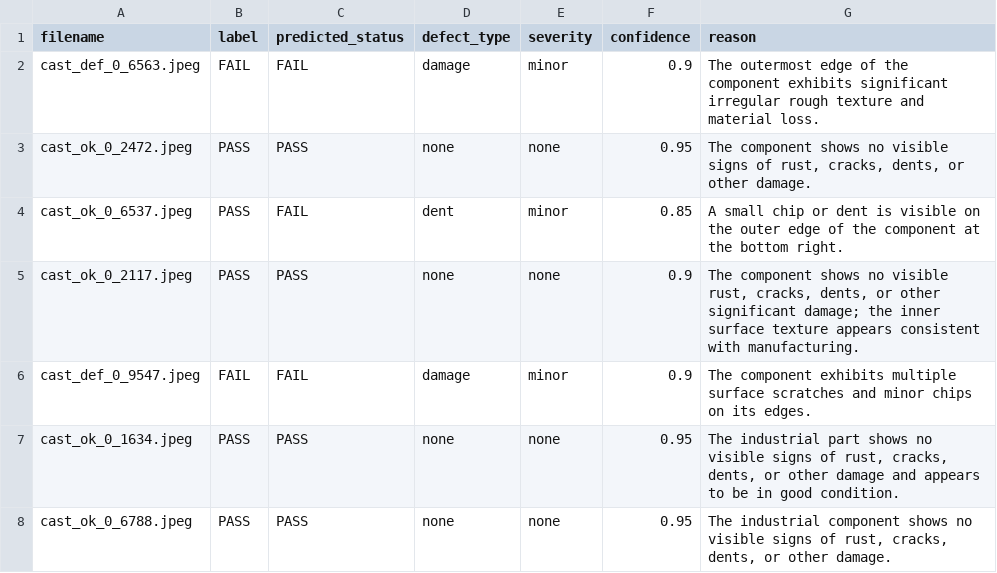
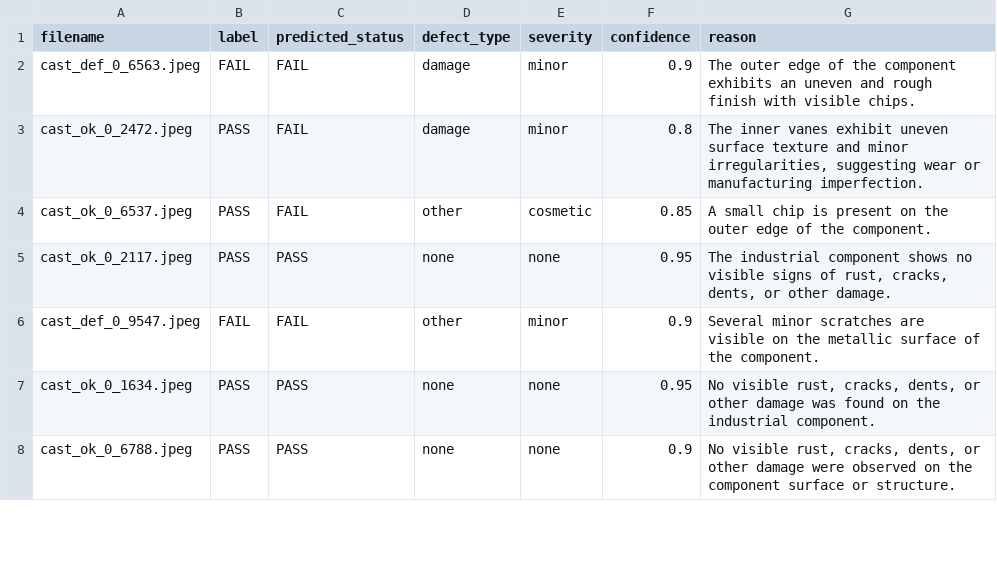
Before and after one commit to imkaushik1/AI-Quality-Inspector-V2, a CSV file: evals/results/predictions.csv, drawn as a sheet; only a part is shown; the diff covers the shown part only.

Commit message:
Remove emojis from app UI, update partial eval results

```diff
--- a/evals/results/predictions.csv
+++ b/evals/results/predictions.csv
@@ -1,8 +1,8 @@
 filename,label,predicted_status,defect_type,severity,confidence,reason
-cast_def_0_6563.jpeg,FAIL,FAIL,damage,minor,0.9,The outermost edge of the component exhibits significant irregular rough texture and material loss.
-cast_ok_0_2472.jpeg,PASS,PASS,none,none,0.95,"The component shows no visible signs of rust, cracks, dents, or other damage."
-cast_ok_0_6537.jpeg,PASS,FAIL,dent,minor,0.85,A small chip or dent is visible on the outer edge of the component at the bottom right.
-cast_ok_0_2117.jpeg,PASS,PASS,none,none,0.9,"The component shows no visible rust, cracks, dents, or other significant damage; the inner surface texture appears consistent with manufacturing."
-cast_def_0_9547.jpeg,FAIL,FAIL,damage,minor,0.9,The component exhibits multiple surface scratches and minor chips on its edges.
-cast_ok_0_1634.jpeg,PASS,PASS,none,none,0.95,"The industrial part shows no visible signs of rust, cracks, dents, or other damage and appears to be in good condition."
-cast_ok_0_6788.jpeg,PASS,PASS,none,none,0.95,"The industrial component shows no visible signs of rust, cracks, dents, or other damage."
+cast_def_0_6563.jpeg,FAIL,FAIL,damage,minor,0.9,The outer edge of the component exhibits an uneven and rough finish with visible chips.
+cast_ok_0_2472.jpeg,PASS,FAIL,damage,minor,0.8,"The inner vanes exhibit uneven surface texture and minor irregularities, suggesting wear or manufacturing imperfection."
+cast_ok_0_6537.jpeg,PASS,FAIL,other,cosmetic,0.85,A small chip is present on the outer edge of the component.
+cast_ok_0_2117.jpeg,PASS,PASS,none,none,0.95,"The industrial component shows no visible signs of rust, cracks, dents, or other damage."
+cast_def_0_9547.jpeg,FAIL,FAIL,other,minor,0.9,Several minor scratches are visible on the metallic surface of the component.
+cast_ok_0_1634.jpeg,PASS,PASS,none,none,0.95,"No visible rust, cracks, dents, or other damage was found on the industrial component."
+cast_ok_0_6788.jpeg,PASS,PASS,none,none,0.9,"No visible rust, cracks, dents, or other damage were observed on the component surface or structure."
```
Also changed, not shown: 11 added rows and 21 edited cells elsewhere in this file, 3 other files.
